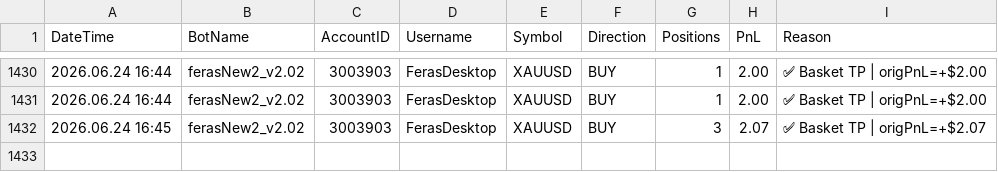
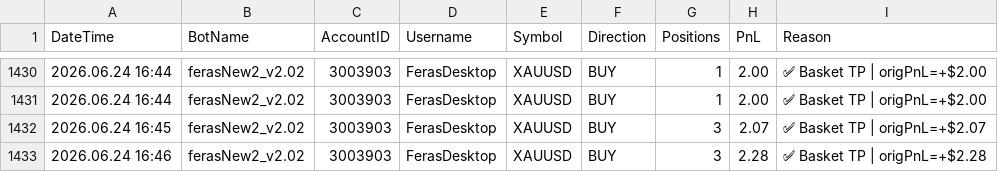
Before and after one commit to ffzurba/trading-signals, a CSV file: trades_log.csv, drawn as a sheet; only a part is shown, gaps mark what is left out.

Commit message:
Trade PnL=2.28 acc=3003903 2026.06.24 16:47

```diff
--- a/trades_log.csv
+++ b/trades_log.csv
@@ -1432 +1432,2 @@ DateTime,BotName,AccountID,Username,Symbol,Direction,Positions,PnL,Reason
 2026.06.24 16:45,ferasNew2_v2.02,3003903,FerasDesktop,XAUUSD,BUY,3,2.07,✅ Basket TP | origPnL=+$2.07
+2026.06.24 16:46,ferasNew2_v2.02,3003903,FerasDesktop,XAUUSD,BUY,3,2.28,✅ Basket TP | origPnL=+$2.28
```
